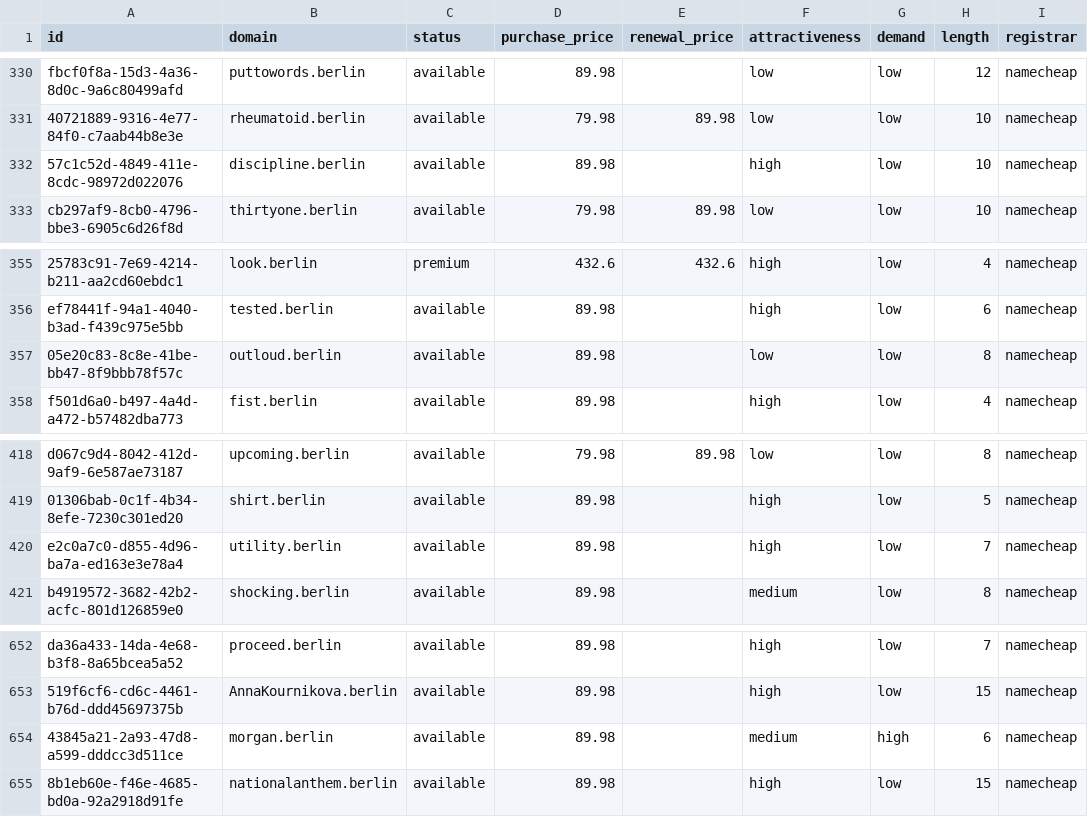
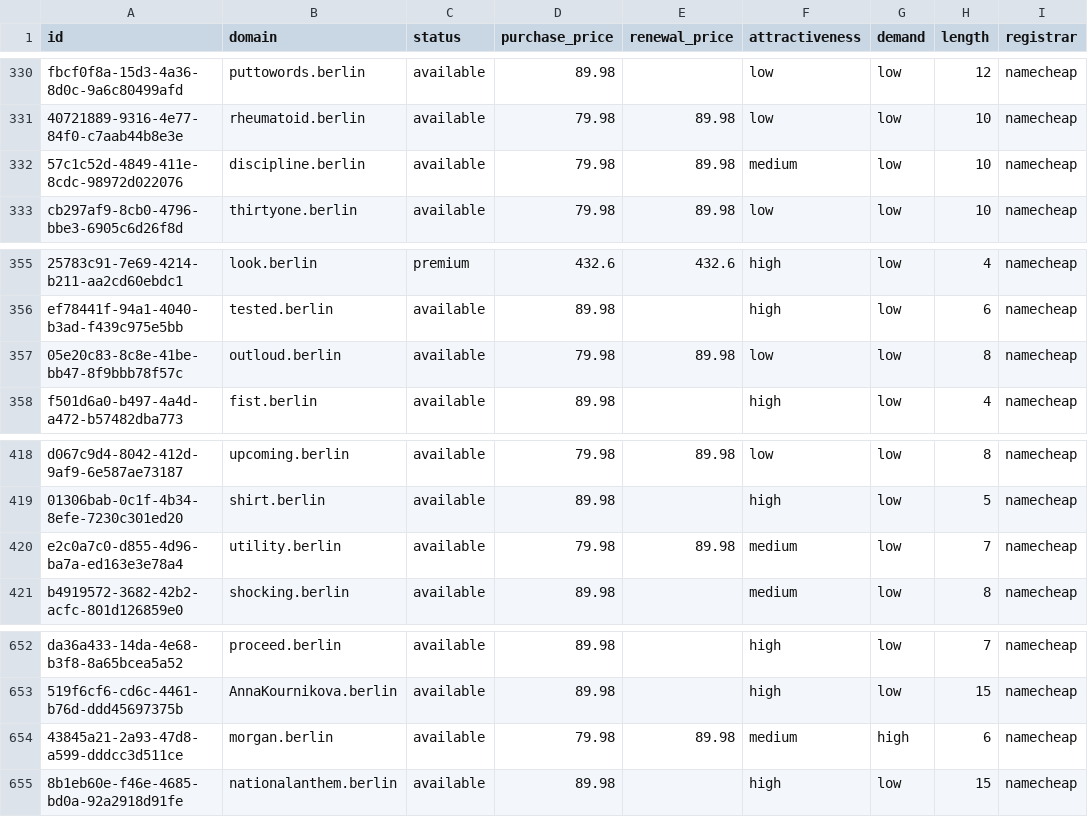
Before and after one commit to UniqueDomains/berlin-oneword-domains, a CSV file: berlin.csv, drawn as a sheet; only a part is shown, gaps mark what is left out; the diff names each change by its address in the sheet, - before the commit and + after, or states it on an @@ line.

Commit message:
Domains update

```diff
--- a/berlin.csv
+++ b/berlin.csv
-D332 (purchase_price): 89.98
+D332 (purchase_price): 79.98
-E332 (renewal_price): (empty)
+E332 (renewal_price): 89.98
-F332 (attractiveness): high
+F332 (attractiveness): medium
-D357 (purchase_price): 89.98
+D357 (purchase_price): 79.98
-E357 (renewal_price): (empty)
+E357 (renewal_price): 89.98
-D420 (purchase_price): 89.98
+D420 (purchase_price): 79.98
-E420 (renewal_price): (empty)
+E420 (renewal_price): 89.98
-F420 (attractiveness): high
+F420 (attractiveness): medium
-D654 (purchase_price): 89.98
+D654 (purchase_price): 79.98
-E654 (renewal_price): (empty)
+E654 (renewal_price): 89.98
```
Also changed, not shown: 4 other files.
